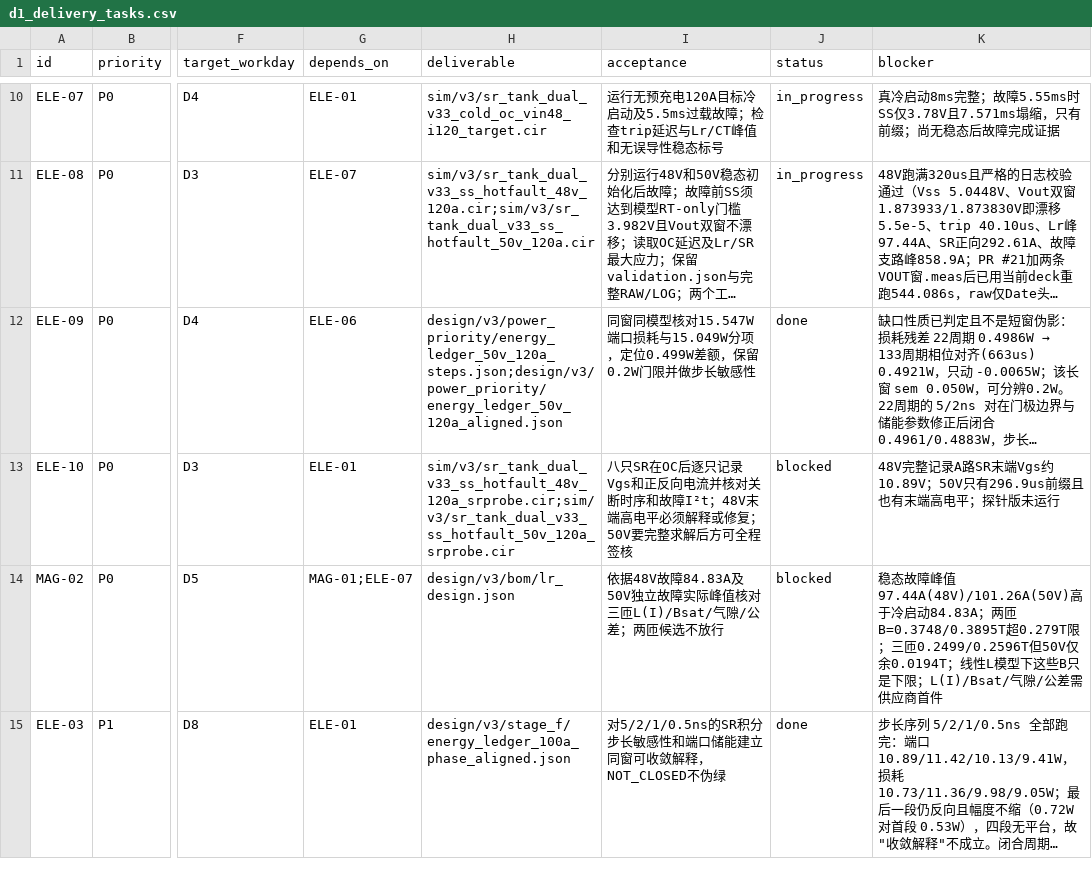
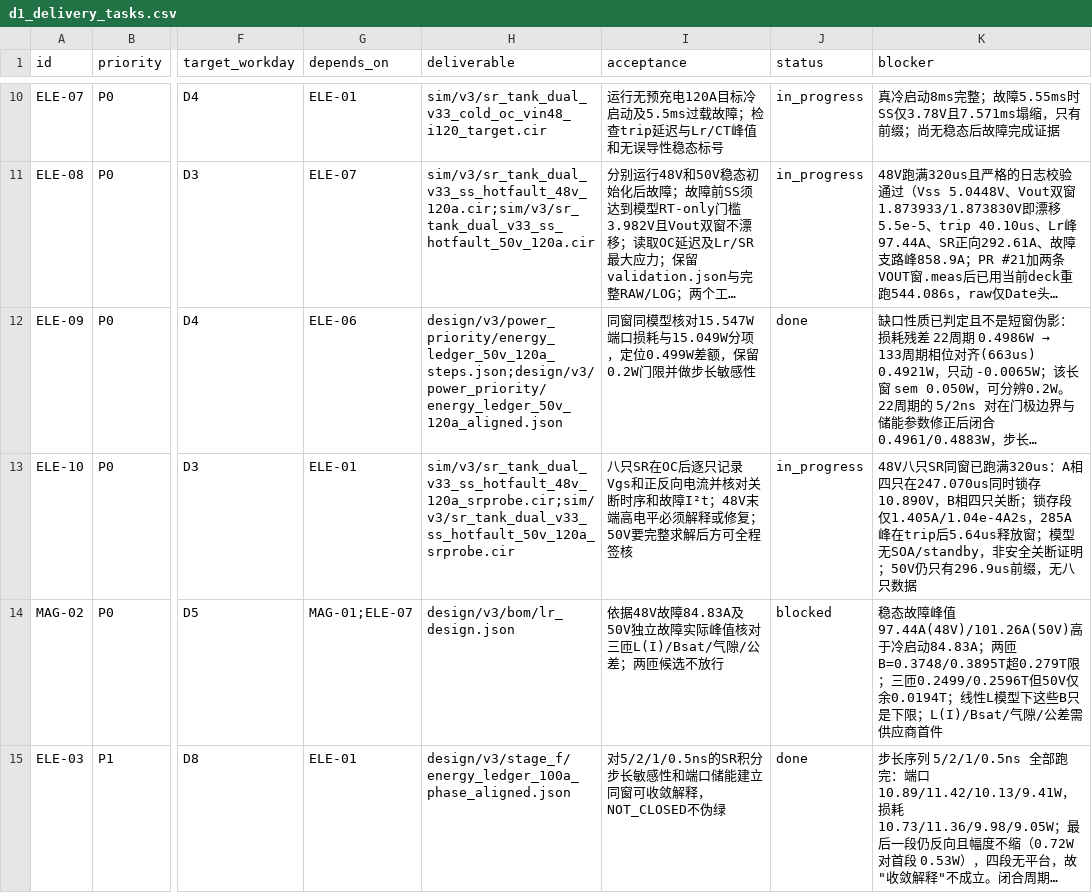
Before and after one commit to czy0126/CZY, a CSV file: hardware/dcx_main/d1_delivery_tasks.csv, drawn as a sheet; only a part is shown, gaps mark what is left out; long unchanged cells end in …; the diff names each change by its address in the sheet, - before the commit and + after, or states it on an @@ line.

Commit message:
data(D1): localize the 48 V post-trip SR high gate to a low-current A-phase latch
Run the eight-device SR probe deck to the full 320 us saved window
(500.451 s, 1.205 GB) and extract every SR's Vgs, Vds and forward/reverse
current over the same window.

- All four A-side SRs latch together at 247.070 us and hold 10.890 V to the
  end; all four B-side gates are low.
- The latch is low-energy: 1.405 A max, 1.04e-4 A2s per device.
- The 285.014 A forward peak belongs to the 5.64 us trip-to-release window,
  where each A device accumulates 0.03036 A2s of forward I2t.
- So the end-of-record high gate is a low-current latch, not a high-current
  shoot-through; it is still not a safe-shutdown proof because the model has
  no UCC24624 standby, no SOA and no thermal model.

F03 stays blocked and ELE-10 moves to in_progress: the 50 V probe deck is
derived and committed but has no full raw (base still stalls at 296.929 us).

```diff
--- a/hardware/dcx_main/d1_delivery_tasks.csv
+++ b/hardware/dcx_main/d1_delivery_tasks.csv
-J13 (status): blocked
+J13 (status): in_progress
-K13 (blocker): 48V完整记录A路SR末端Vgs约10.89V；50V只有296.9us前缀且也有末端高电平；探针版未运行
+K13 (blocker): 48V八只SR同窗已跑满320us：A相四只在247.070us同时锁存10.890V，B相四只关断；锁存段仅1.405A/1.04e-4A2s，285A峰在trip后5.64us释放窗；模型无SOA/standby，非安全关断证明；50V仍只有296.9us前缀，无八只数据
```
Also changed, not shown: 16 other files.
